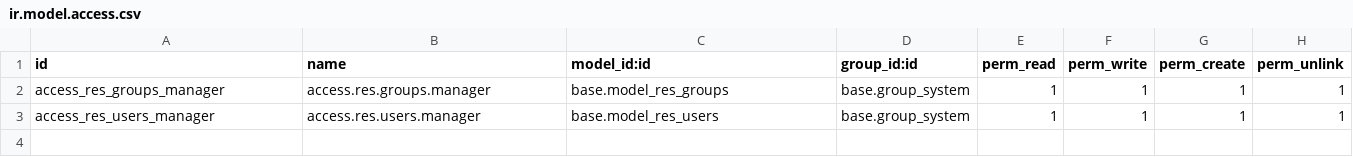
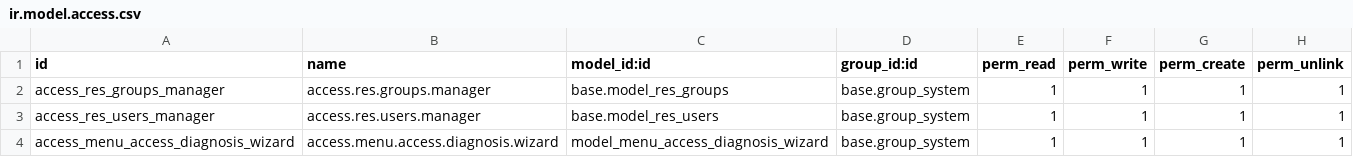
Before and after one commit to leulit/helipistas-erp-odoo-17, a CSV file: addons/leulit_groups_manager/security/ir.model.access.csv, drawn as a sheet.

Commit message:
feat(menu_access_diagnosis): Add wizard for diagnosing menu access issues and enhance user interface

```diff
--- a/addons/leulit_groups_manager/security/ir.model.access.csv
+++ b/addons/leulit_groups_manager/security/ir.model.access.csv
@@ -3 +3,2 @@ access_res_groups_manager,access.res.groups.manager,base.model_res_groups,base.g
 access_res_users_manager,access.res.users.manager,base.model_res_users,base.group_system,1,1,1,1
+access_menu_access_diagnosis_wizard,access.menu.access.diagnosis.wizard,model_menu_access_diagnosis_wizard,base.group_system,1,1,1,1
```
Also changed, not shown: 7 other files.
